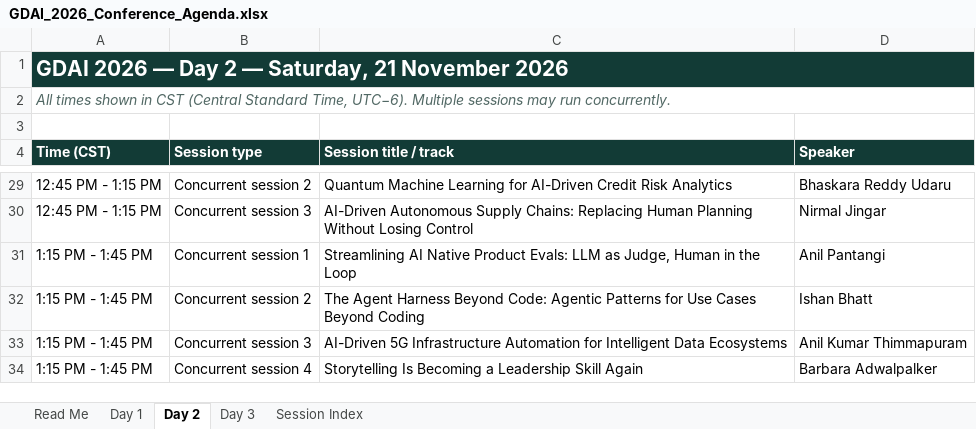
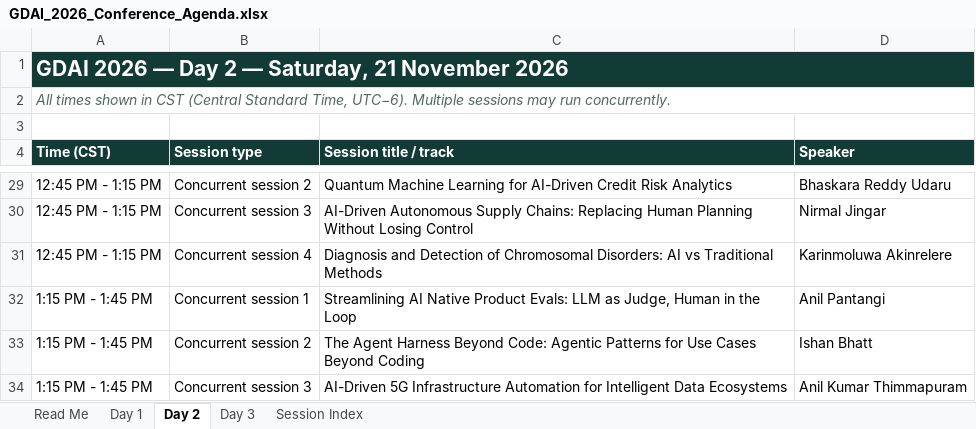
Before and after one commit to ABIMATHS78/abimaths, an Excel workbook: ai-every-time/static/events/files/GDAI_2026_Conference_Agenda.xlsx, sheet Day 2, drawn as a sheet; only a part is shown, gaps mark what is left out; the shorter side is filled out with more unchanged rows; values as stored, in another font and other column widths than the file's, no borders; the diff names each change by its address in the sheet, - before the commit and + after, or states it on an @@ line.

```diff
--- a/ai-every-time/static/events/files/GDAI_2026_Conference_Agenda.xlsx (sheet Day 2)
+++ b/ai-every-time/static/events/files/GDAI_2026_Conference_Agenda.xlsx (sheet Day 2)
+row 31: 12:45 PM - 1:15 PM | Concurrent session 4 | Diagnosis and Detection of Chromosomal Disorders: AI vs Traditional Methods | Karinmoluwa Akinrelere
```
Also changed, not shown: sheet Session Index, 5 other files.
